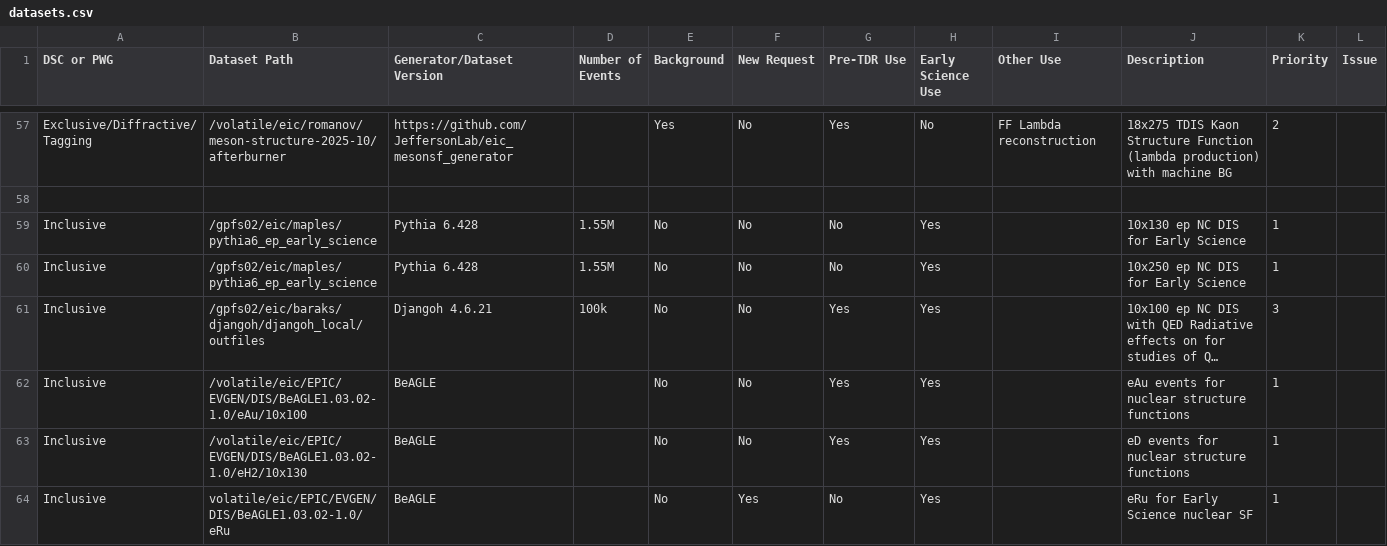
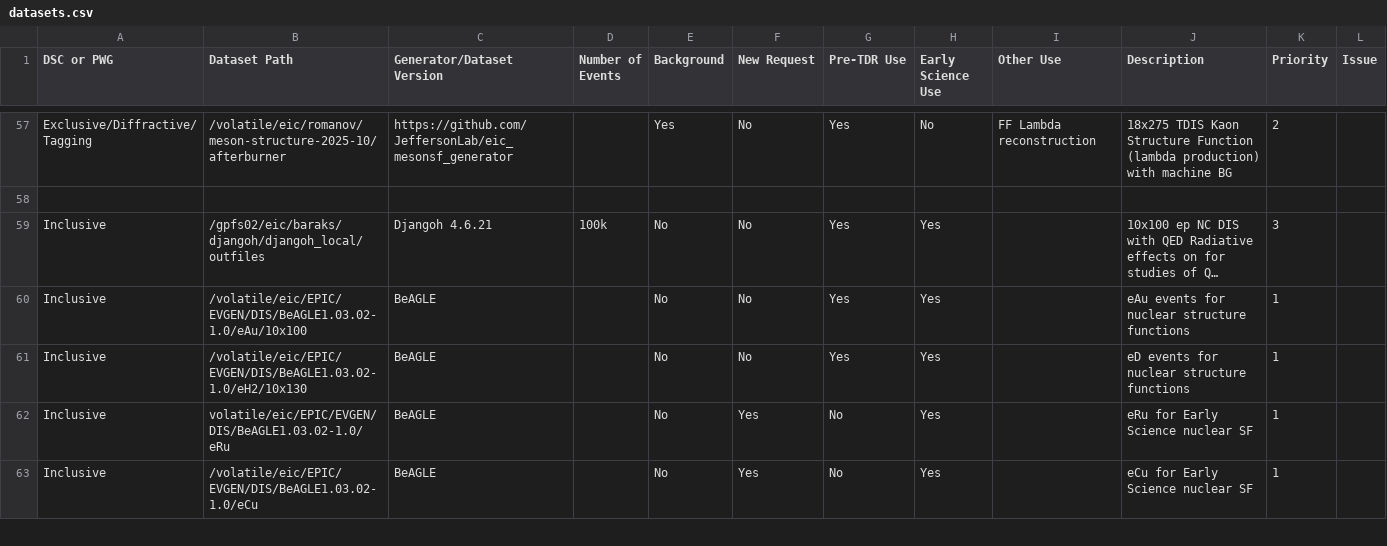
Before and after one commit to eic/epic-prod, a CSV file: docs/_data/datasets.csv, drawn as a sheet; only a part is shown, gaps mark what is left out; the shorter side is filled out with more unchanged rows; long unchanged cells end in …; the diff names each change by its address in the sheet, - before the commit and + after, or states it on an @@ line.

Commit message:
Remove original pythia6 early science rows
Delete 2 generic pythia6 rows in favor of split q2-specific entries

```diff
--- a/docs/_data/datasets.csv
+++ b/docs/_data/datasets.csv
-row 59: Inclusive | /gpfs02/eic/maples/pythia6_ep_early_science | Pythia 6.428 | 1.55M | No | No | No | Yes |  | 10x130 ep NC DIS for Early Science | 1
-row 60: Inclusive | /gpfs02/eic/maples/pythia6_ep_early_science | Pythia 6.428 | 1.55M | No | No | No | Yes |  | 10x250 ep NC DIS for Early Science | 1
```
